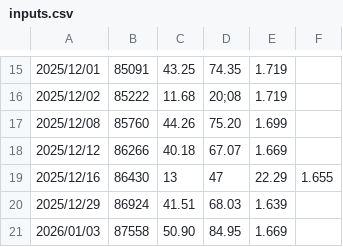
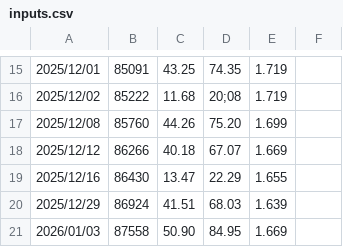
Before and after one commit to Pamento/excellent-calc, a CSV file: public/assets/inputs.csv, drawn as a sheet; only a part is shown, gaps mark what is left out.

Commit message:
add row style & change avarage value

```diff
--- a/public/assets/inputs.csv
+++ b/public/assets/inputs.csv
@@ -18,3 +18,3 @@
 2025/12/12,86266,40.18,67.07,1.669
-2025/12/16,86430,13,47,22.29,1.655
+2025/12/16,86430,13.47,22.29,1.655
 2025/12/29,86924,41.51,68.03,1.639
```
Also changed, not shown: 5 other files.
